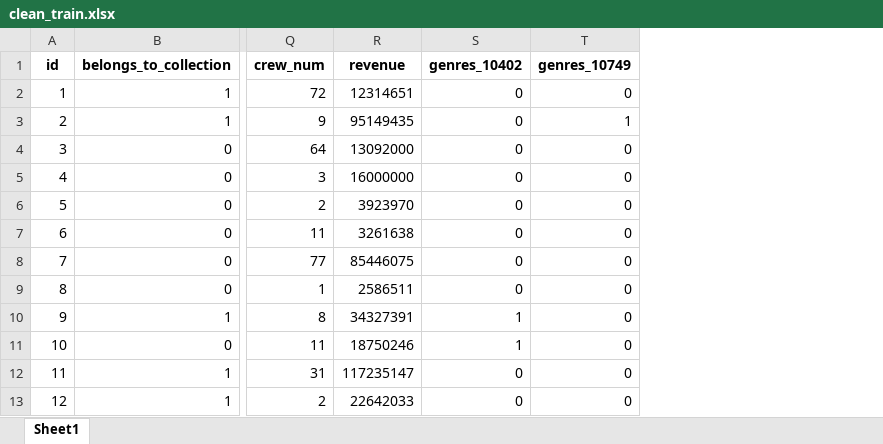
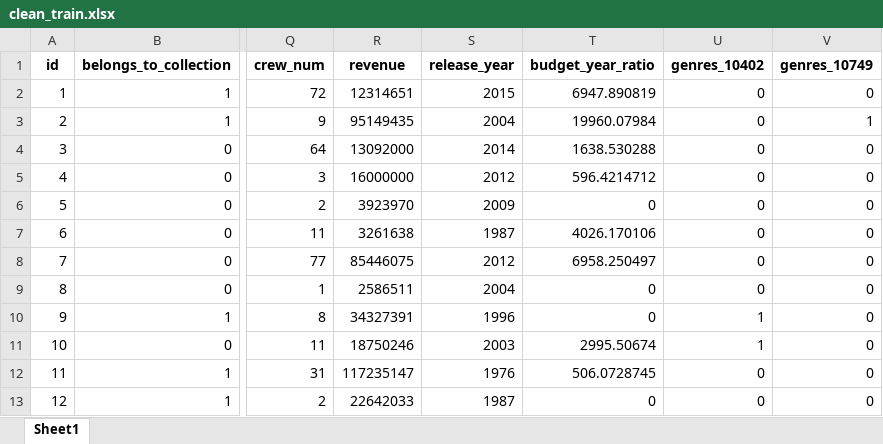
Before and after one commit to annagrimlund/BigData, an Excel workbook: clean_train.xlsx, sheet Sheet1, drawn as a sheet; only a part is shown, gaps mark what is left out; values as stored, in another font and other column widths than the file's, no borders; the diff names each change by its address in the sheet, - before the commit and + after, or states it on an @@ line.

```diff
--- a/clean_train.xlsx (sheet Sheet1)
+++ b/clean_train.xlsx (sheet Sheet1)
+column S (release_year), rows 2-13: 2015 | 2004 | 2014 | 2012 | 2009 | 1987 | 2012 | 2004 | 1996 | 2003 | 1976 | 1987
+column T (budget_year_ratio), rows 2-13: 6947.890819 | 19960.07984 | 1638.530288 | 596.4214712 | 0 | 4026.170106 | 6958.250497 | 0 | 0 | 2995.50674 | 506.0728745 | 0
```
Also changed, not shown: clean_test.xlsx, 6 other files.
